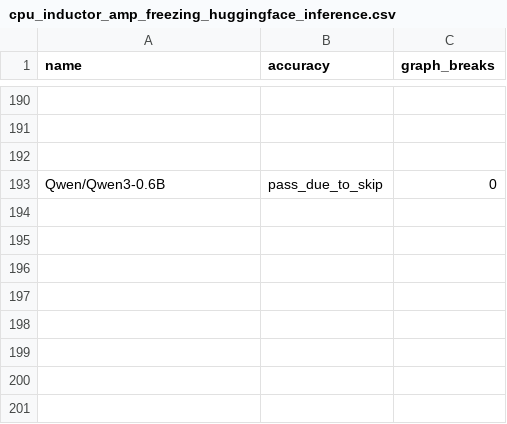
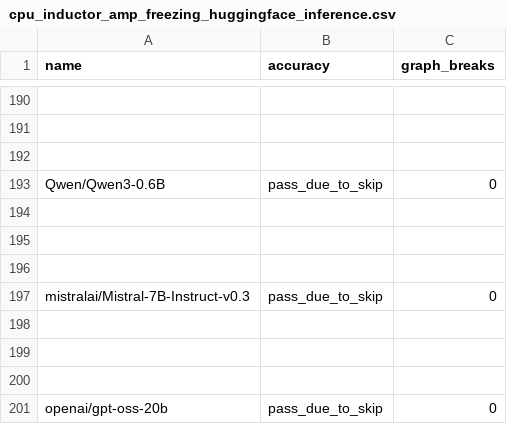
Before and after one commit to wyatttml/pytorch, a CSV file: benchmarks/dynamo/ci_expected_accuracy/cpu_inductor_amp_freezing_huggingface_inference.csv, drawn as a sheet; only a part is shown, gaps mark what is left out; the diff names each change by its address in the sheet, - before the commit and + after, or states it on an @@ line.

Commit message:
Add mistral/gpt-oss to benchmarks (#163565)
Potential issues
* gpt-oss-20b is probably too big (I can't run on my devserver)
* Mistral requires HF authentication
* Mistral also takes a while to run the performance checks (need to wait for CI)

Pull Request resolved: https://github.com/pytorch/pytorch/pull/163565
Approved by: https://github.com/huydhn

```diff
--- a/benchmarks/dynamo/ci_expected_accuracy/cpu_inductor_amp_freezing_huggingface_inference.csv
+++ b/benchmarks/dynamo/ci_expected_accuracy/cpu_inductor_amp_freezing_huggingface_inference.csv
+row 194: (empty)
+row 195: (empty)
+row 196: (empty)
+row 197: mistralai/Mistral-7B-Instruct-v0.3 | pass_due_to_skip | 0
+row 198: (empty)
+row 199: (empty)
+row 200: (empty)
+row 201: openai/gpt-oss-20b | pass_due_to_skip | 0
```
Also changed, not shown: benchmarks/dynamo/ci_expected_accuracy/aot_eager_huggingface_inference.csv, benchmarks/dynamo/ci_expected_accuracy/aot_inductor_huggingface_inference.csv, 12 other files.
